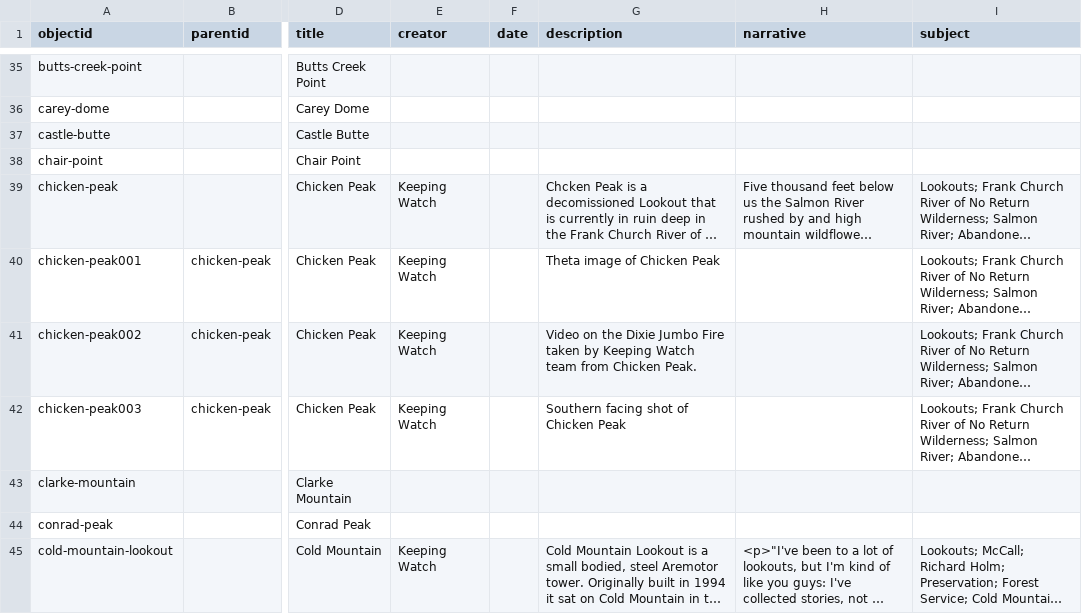
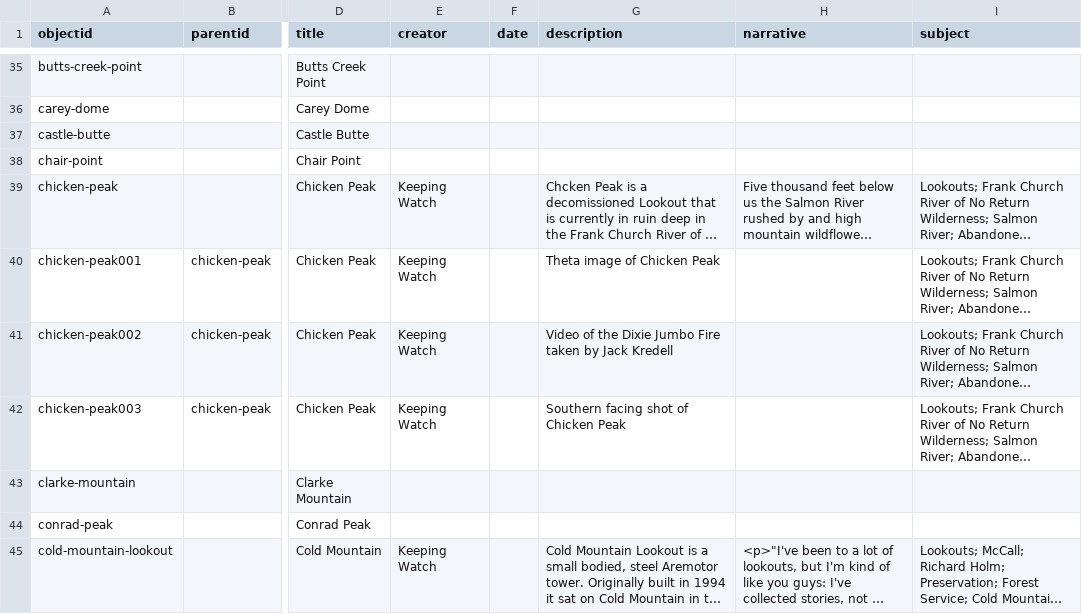
Before and after one commit to thecdil/keepingwatch, a CSV file: _data/keepingwatch.csv, drawn as a sheet; only a part is shown, gaps mark what is left out; long unchanged cells end in …; the diff covers the shown part only; the diff names each change by its address in the sheet, - before the commit and + after, or states it on an @@ line.

Commit message:
Updated Metadata

```diff
--- a/_data/keepingwatch.csv
+++ b/_data/keepingwatch.csv
-G41 (description): Video on the Dixie Jumbo Fire taken by Keeping Watch team from Chicken Peak.
+G41 (description): Video of the Dixie Jumbo Fire taken by Jack Kredell
```
Also changed, not shown: 1 edited cell elsewhere in this file.
